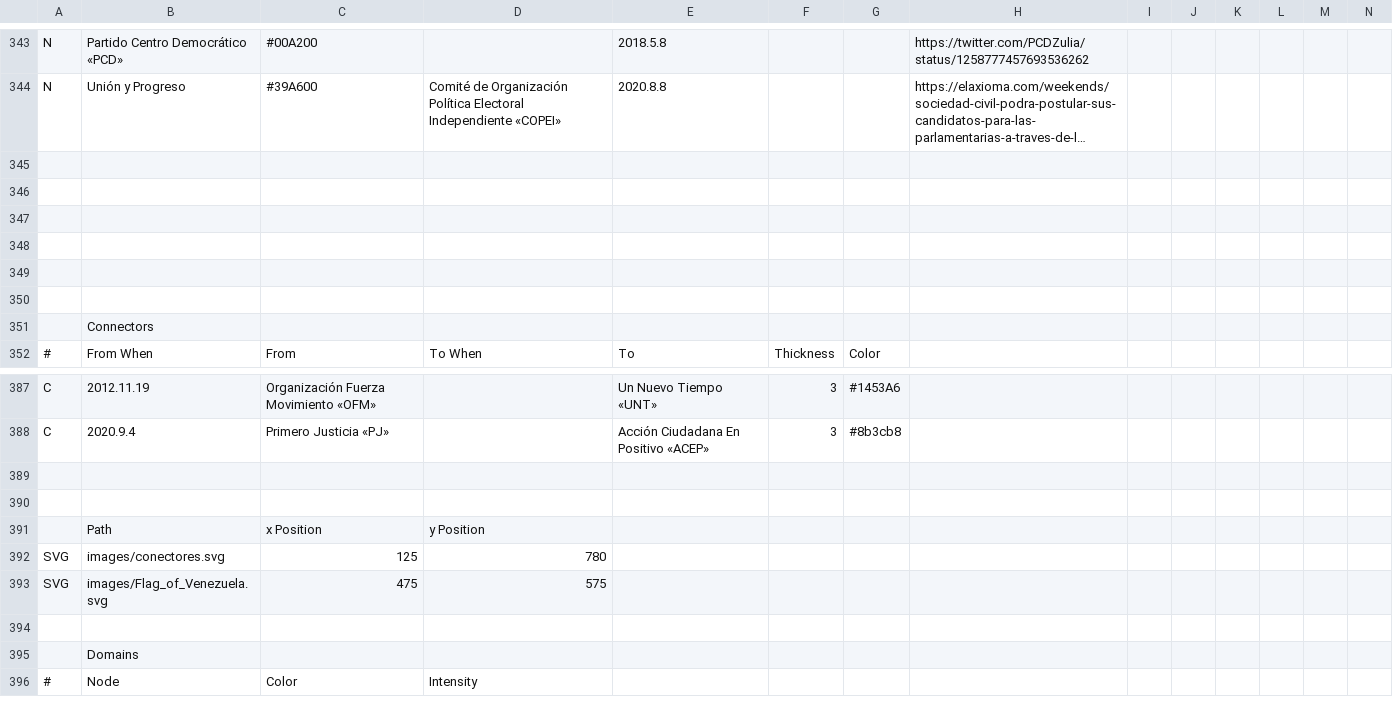
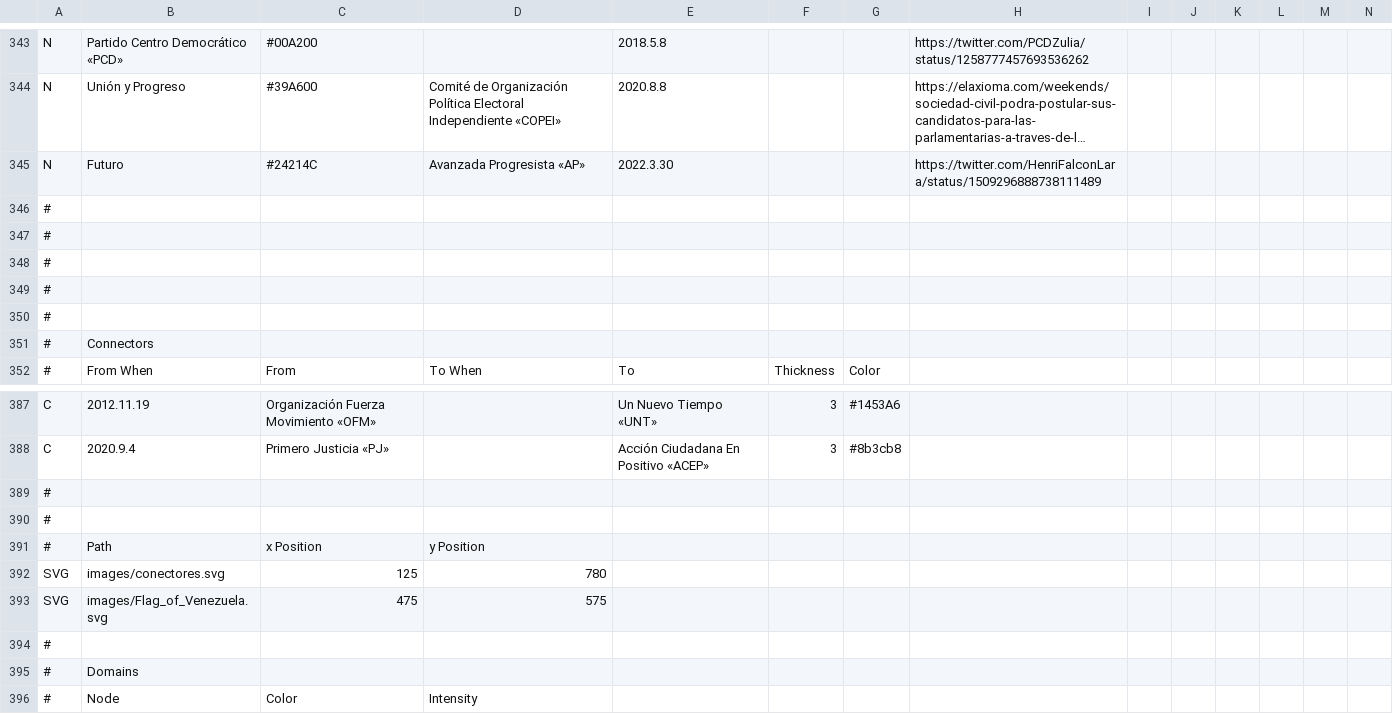
Before and after one commit to davidhdz/ppvTimeline, a CSV file: ppv.csv, drawn as a sheet; only a part is shown, gaps mark what is left out; long unchanged cells end in …; rows hold the shown columns only; the diff names each change by its address in the sheet, - before the commit and + after, or states it on an @@ line.

Commit message:
Se agrega Futuro

```diff
--- a/ppv.csv
+++ b/ppv.csv
-row 345: (empty)
+row 345: N | Futuro | #24214C | Avanzada Progresista «AP» | 2022.3.30 |  |  | https://twitter.com/HenriFalconLara/status/1509296888738111489
-A346:A351: (empty)
+A346:A351: #
-A389:A391: (empty)
+A389:A391: #
-A394:A395: (empty)
+A394:A395: #
```
Also changed, not shown: 6 other files.
